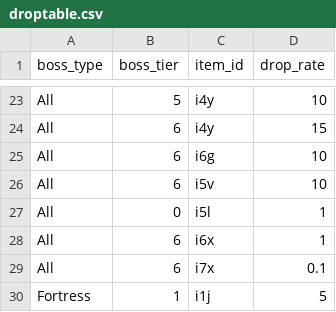
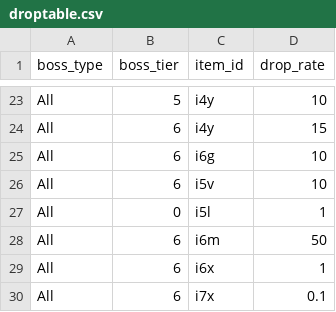
Before and after one commit to ArchaelMistysyn/PandoraBot, a CSV file: droptable.csv, drawn as a sheet; only a part is shown, gaps mark what is left out; the shorter side is filled out with more unchanged rows; the diff names each change by its address in the sheet, - before the commit and + after, or states it on an @@ line.

```diff
--- a/droptable.csv
+++ b/droptable.csv
+row 28: All | 6 | i6m | 50
```
Also changed, not shown: itemlist.csv, 10 other files.
